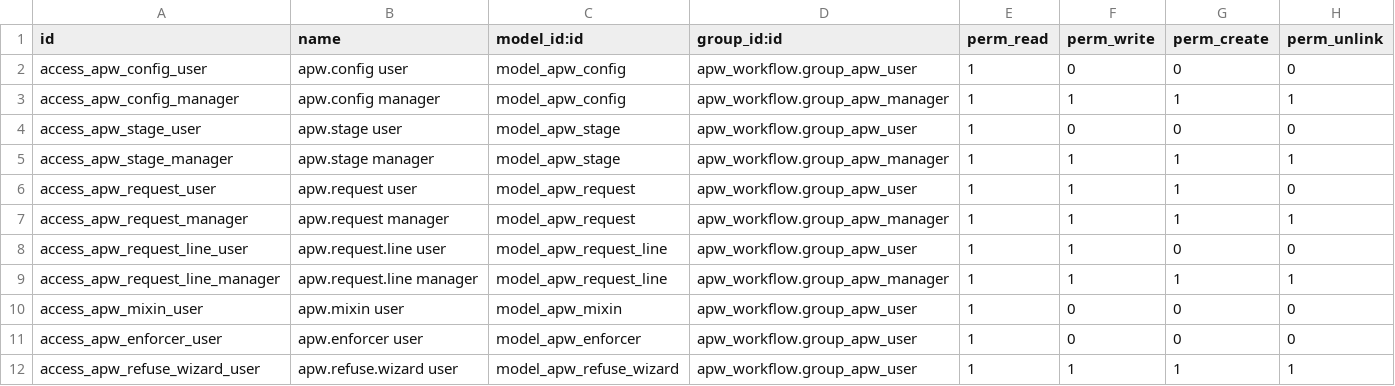
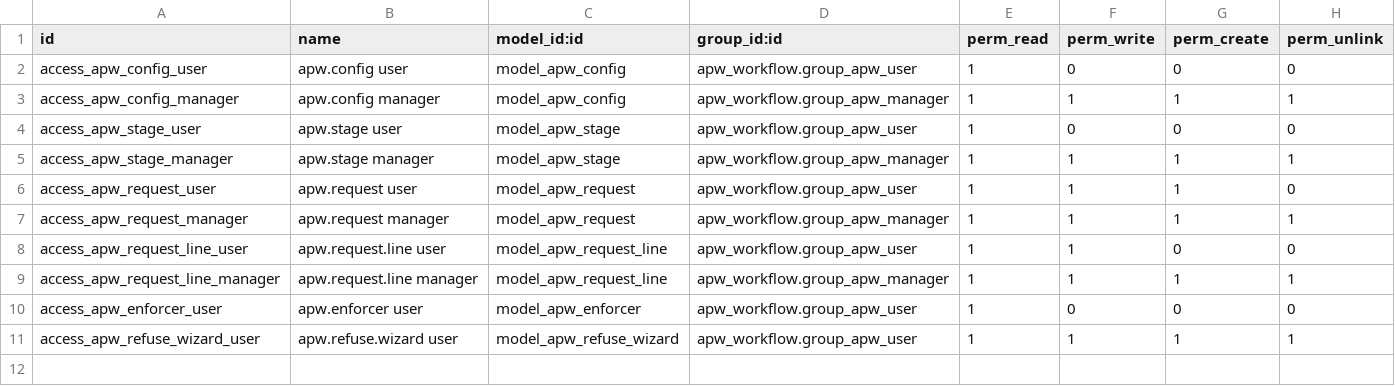
Before and after one commit to Mohamednour773/version19, a CSV file: files/apw_workflow/security/ir.model.access.csv, drawn as a sheet.

```diff
--- a/files/apw_workflow/security/ir.model.access.csv
+++ b/files/apw_workflow/security/ir.model.access.csv
@@ -9,3 +9,2 @@ access_apw_request_line_user,apw.request.line user,model_apw_request_line,apw_wo
 access_apw_request_line_manager,apw.request.line manager,model_apw_request_line,apw_workflow.group_apw_manager,1,1,1,1
-access_apw_mixin_user,apw.mixin user,model_apw_mixin,apw_workflow.group_apw_user,1,0,0,0
 access_apw_enforcer_user,apw.enforcer user,model_apw_enforcer,apw_workflow.group_apw_user,1,0,0,0
```
Also changed, not shown: 5 other files.
